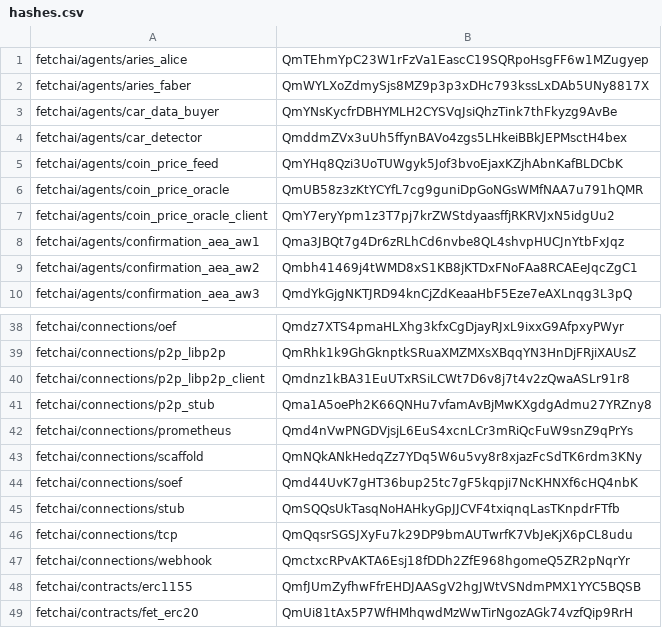
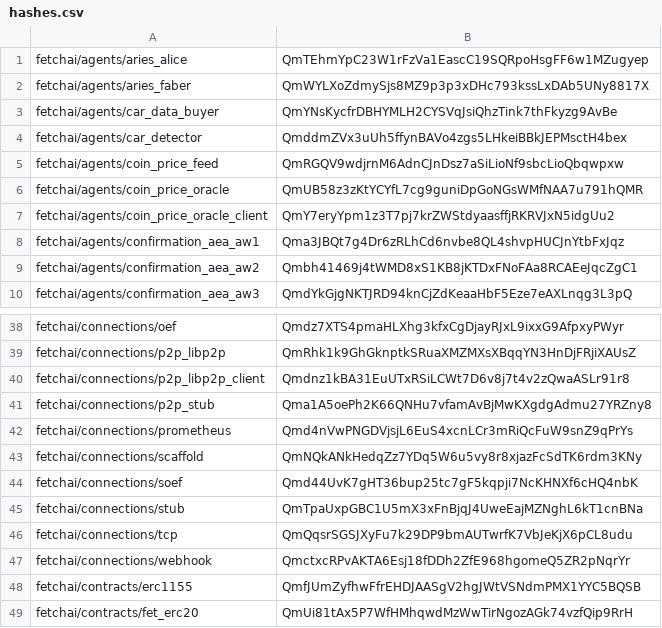
Before and after one commit to legendarydeveloper919/agents-aea, a CSV file: packages/hashes.csv, drawn as a sheet; only a part is shown, gaps mark what is left out.

```diff
--- a/packages/hashes.csv
+++ b/packages/hashes.csv
@@ -4,3 +4,3 @@ fetchai/agents/car_data_buyer,QmYNsKycfrDBHYMLH2CYSVqJsiQhzTink7thFkyzg9AvBe
 fetchai/agents/car_detector,QmddmZVx3uUh5ffynBAVo4zgs5LHkeiBBkJEPMsctH4bex
-fetchai/agents/coin_price_feed,QmYHq8Qzi3UoTUWgyk5Jof3bvoEjaxKZjhAbnKafBLDCbK
+fetchai/agents/coin_price_feed,QmRGQV9wdjrnM6AdnCJnDsz7aSiLioNf9sbcLioQbqwpxw
 fetchai/agents/coin_price_oracle,QmUB58z3zKtYCYfL7cg9guniDpGoNGsWMfNAA7u791hQMR
@@ -44,3 +44,3 @@ fetchai/connections/scaffold,QmNQkANkHedqZz7YDq5W6u5vy8r8xjazFcSdTK6rdm3KNy
 fetchai/connections/soef,Qmd44UvK7gHT36bup25tc7gF5kqpji7NcKHNXf6cHQ4nbK
-fetchai/connections/stub,QmSQQsUkTasqNoHAHkyGpJJCVF4txiqnqLasTKnpdrFTfb
+fetchai/connections/stub,QmTpaUxpGBC1U5mX3xFnBjqJ4UweEajMZNghL6kT1cnBNa
 fetchai/connections/tcp,QmQqsrSGSJXyFu7k29DP9bmAUTwrfK7VbJeKjX6pCL8udu
```
Also changed, not shown: 4 other files.
